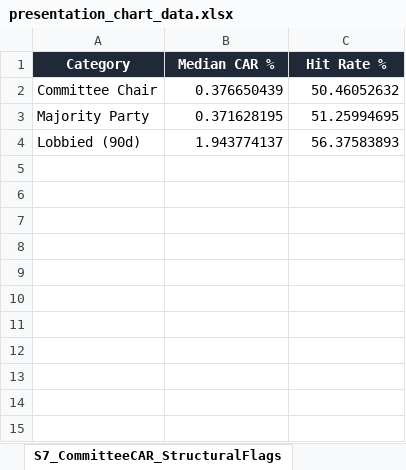
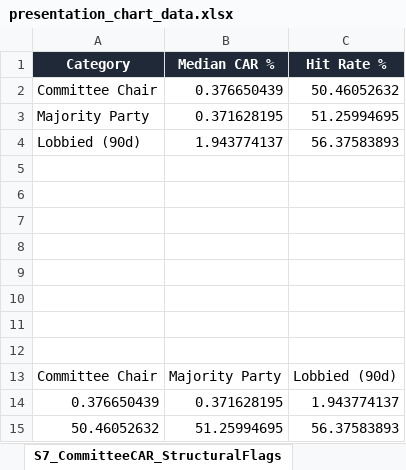
Before and after one commit to a-scaravelli/Congress_stock_analysis, an Excel workbook: data/output/presentation_chart_data.xlsx, sheet S7_CommitteeCAR_StructuralFlags, drawn as a sheet; values as stored, in another font and other column widths than the file's, no borders; the diff names each change by its address in the sheet, - before the commit and + after, or states it on an @@ line.

```diff
--- a/data/output/presentation_chart_data.xlsx (sheet S7_CommitteeCAR_StructuralFlags)
+++ b/data/output/presentation_chart_data.xlsx (sheet S7_CommitteeCAR_StructuralFlags)
+row 5: (empty)
+row 6: (empty)
+row 7: (empty)
+row 8: (empty)
+row 9: (empty)
+row 10: (empty)
+row 11: (empty)
+row 12: (empty)
+row 13: Committee Chair | Majority Party | Lobbied (90d)
+row 14: 0.376650439 | 0.371628195 | 1.943774137
+row 15: 50.46052632 | 51.25994695 | 56.37583893
```
Also changed, not shown: sheet S5_PerformanceOverTime_TimeTren, sheet S4_TopWorstPoliticians_TopPolit, sheet S4_TopWorstPoliticians_WorstPol, sheet S8_ModelAccuracy_ThresholdSweep, sheet S7_CommitteeCAR_CommitteeCatego, sheet S6_EDA_DisclosureDelay, 2 more sheets, 13 other files.
